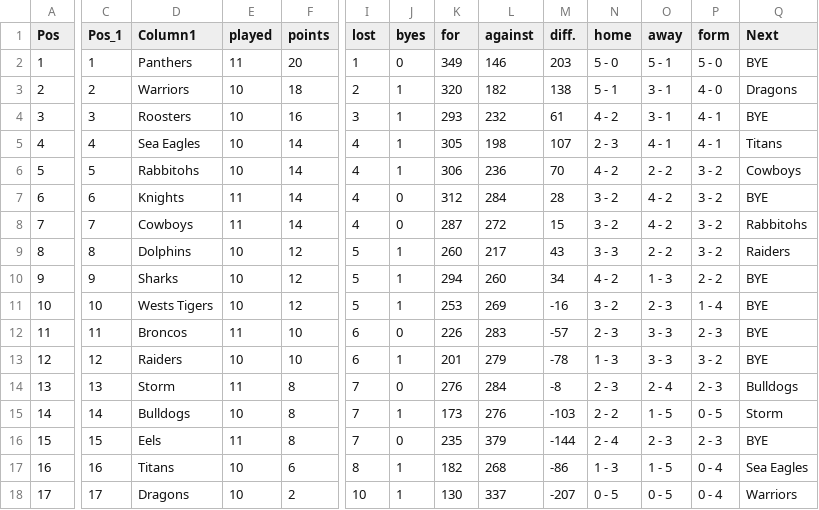
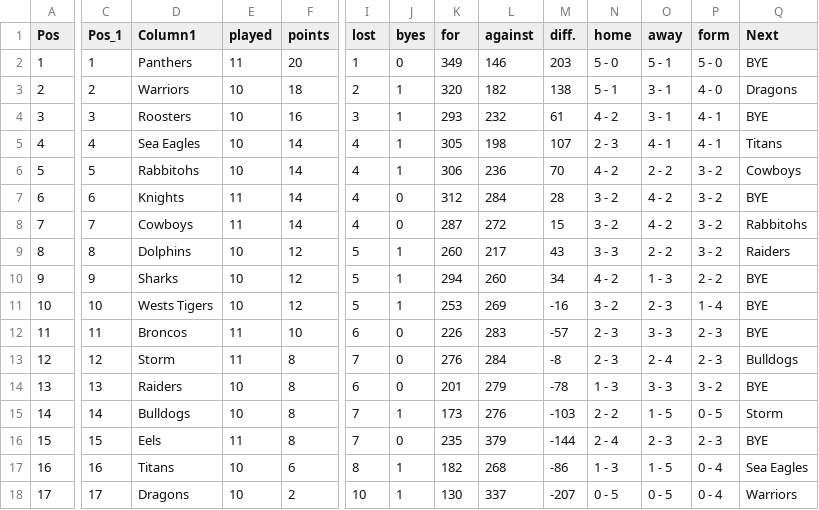
Before and after one commit to Big-Davo/2026-footy-picks, a CSV file: nrl-ladder.csv, drawn as a sheet; only a part is shown, gaps mark what is left out; the diff names each change by its address in the sheet, - before the commit and + after, or states it on an @@ line.

Commit message:
Update nrl-ladder.csv

```diff
--- a/nrl-ladder.csv
+++ b/nrl-ladder.csv
-D13 (Column1): Raiders
+D13 (Column1): Storm
-E13 (played): 10
+E13 (played): 11
-F13 (points): 10
+F13 (points): 8
-I13 (lost): 6
+I13 (lost): 7
-J13 (byes): 1
+J13 (byes): 0
-K13 (for): 201
+K13 (for): 276
-L13 (against): 279
+L13 (against): 284
-M13 (diff.): -78
+M13 (diff.): -8
-N13 (home): 1 - 3
+N13 (home): 2 - 3
-O13 (away): 3 - 3
+O13 (away): 2 - 4
-P13 (form): 3 - 2
+P13 (form): 2 - 3
-Q13 (Next): BYE
+Q13 (Next): Bulldogs
-D14 (Column1): Storm
+D14 (Column1): Raiders
-E14 (played): 11
+E14 (played): 10
-I14 (lost): 7
+I14 (lost): 6
-K14 (for): 276
+K14 (for): 201
-L14 (against): 284
+L14 (against): 279
-M14 (diff.): -8
+M14 (diff.): -78
-N14 (home): 2 - 3
+N14 (home): 1 - 3
-O14 (away): 2 - 4
+O14 (away): 3 - 3
-P14 (form): 2 - 3
+P14 (form): 3 - 2
-Q14 (Next): Bulldogs
+Q14 (Next): BYE
```
